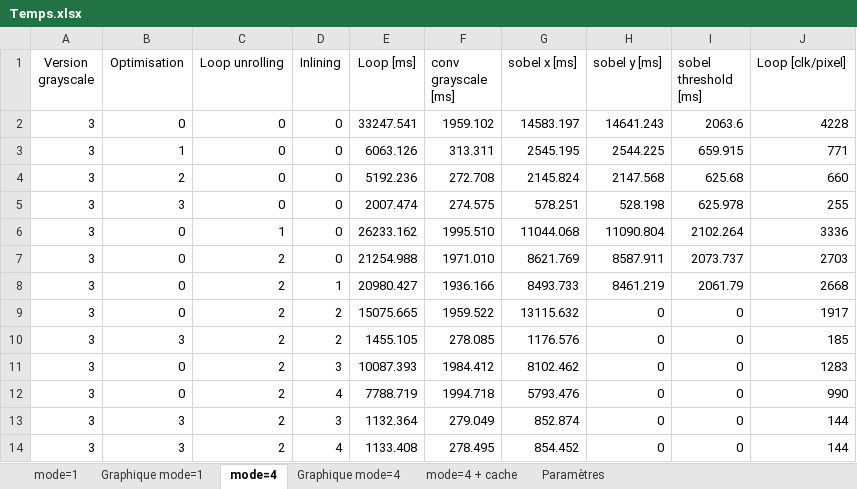
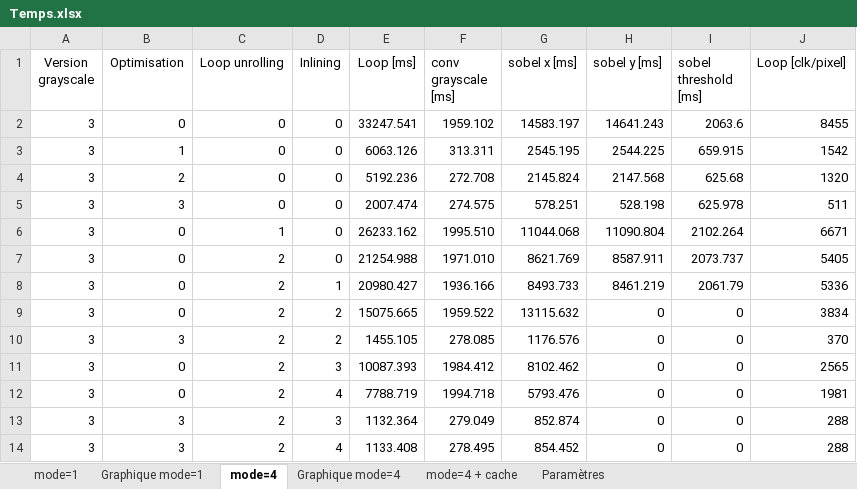
Before and after one commit to SebastienDeriaz/EmbHardw_Sobel, an Excel workbook: Temps.xlsx, sheet mode=4, drawn as a sheet; values as stored, in another font and other column widths than the file's, no borders; the diff names each change by its address in the sheet, - before the commit and + after, or states it on an @@ line.

```diff
--- a/Temps.xlsx (sheet mode=4)
+++ b/Temps.xlsx (sheet mode=4)
-J2 (Loop [clk/pixel]): 4228
+J2 (Loop [clk/pixel]): 8455
-J3 (Loop [clk/pixel]): 771
+J3 (Loop [clk/pixel]): 1542
-J4 (Loop [clk/pixel]): 660
+J4 (Loop [clk/pixel]): 1320
-J5 (Loop [clk/pixel]): 255
+J5 (Loop [clk/pixel]): 511
-J6 (Loop [clk/pixel]): 3336
+J6 (Loop [clk/pixel]): 6671
-J7 (Loop [clk/pixel]): 2703
+J7 (Loop [clk/pixel]): 5405
-J8 (Loop [clk/pixel]): 2668
+J8 (Loop [clk/pixel]): 5336
-J9 (Loop [clk/pixel]): 1917
+J9 (Loop [clk/pixel]): 3834
-J10 (Loop [clk/pixel]): 185
+J10 (Loop [clk/pixel]): 370
-J11 (Loop [clk/pixel]): 1283
+J11 (Loop [clk/pixel]): 2565
-J12 (Loop [clk/pixel]): 990
+J12 (Loop [clk/pixel]): 1981
-J13:J14 (Loop [clk/pixel]): 144
+J13:J14 (Loop [clk/pixel]): 288
```
Also changed, not shown: sheet mode=4 + cache, sheet Paramètres, 5 other files.
